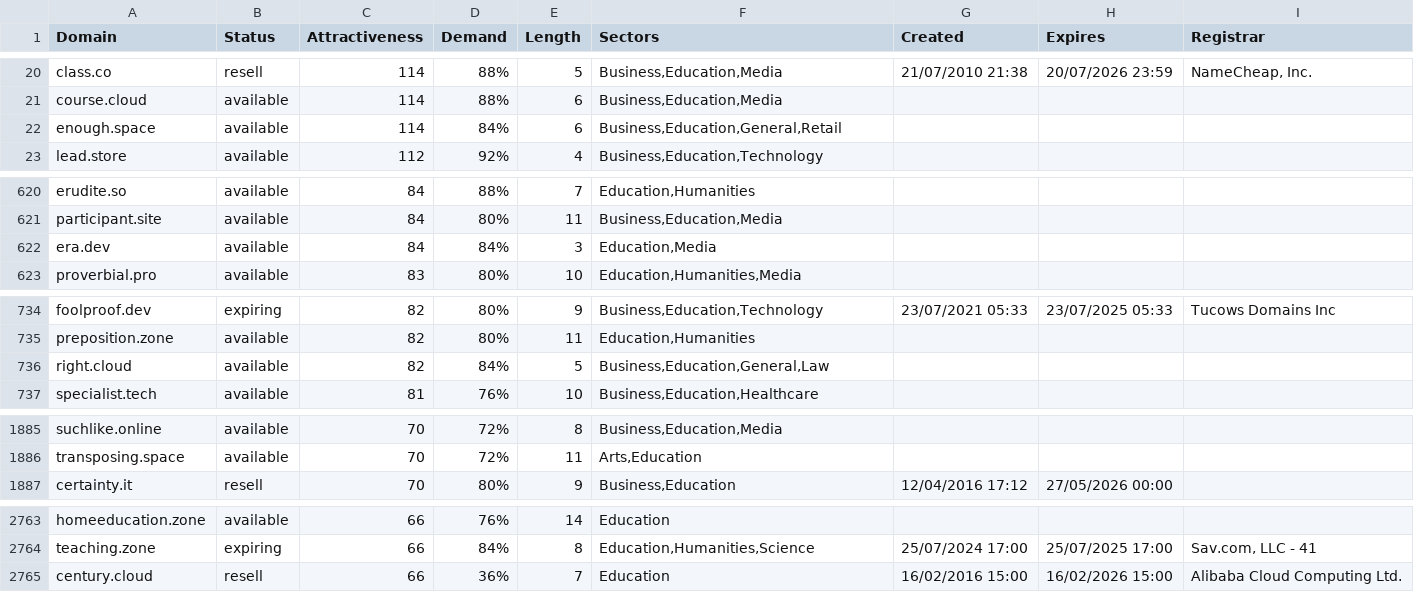
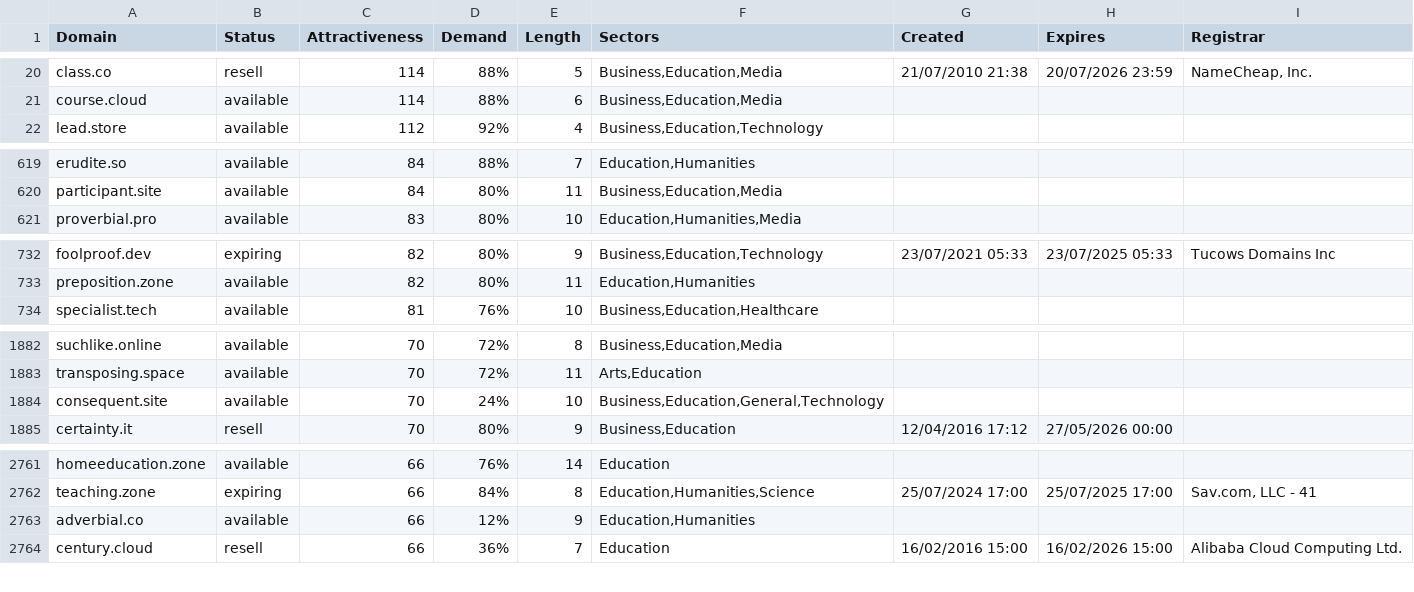
Before and after one commit to UniqueDomains/education-oneword-domains, a CSV file: education.csv, drawn as a sheet; only a part is shown, gaps mark what is left out; removed rows and columns are numbered as before the commit, all else as after; the diff covers the shown part only; the diff names each change by its address in the sheet, - before the commit and + after, or states it on an @@ line.

Commit message:
Domains update

```diff
--- a/education.csv
+++ b/education.csv
-row 22: enough.space | available | 114 | 84% | 6 | Business,Education,General,Retail
-row 622: era.dev | available | 84 | 84% | 3 | Education,Media
-row 736: right.cloud | available | 82 | 84% | 5 | Business,Education,General,Law
+row 1884: consequent.site | available | 70 | 24% | 10 | Business,Education,General,Technology
+row 2763: adverbial.co | available | 66 | 12% | 9 | Education,Humanities
```
Also changed, not shown: 4 added rows and 3 removed rows elsewhere in this file, 2 other files.
